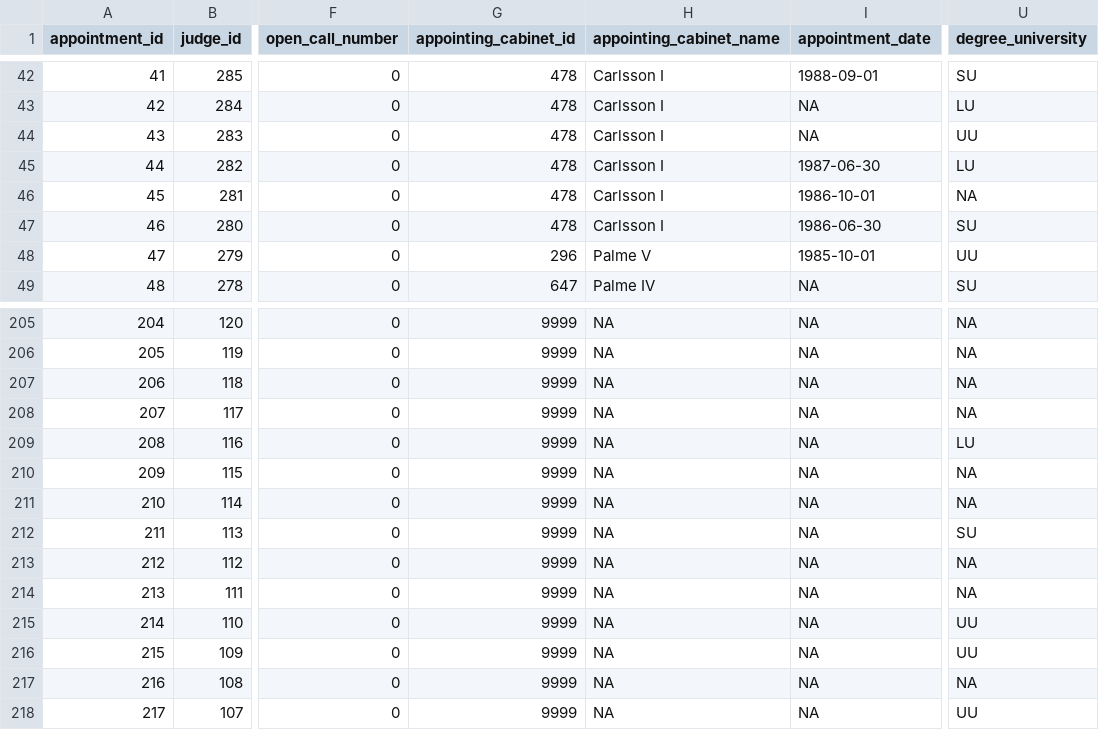
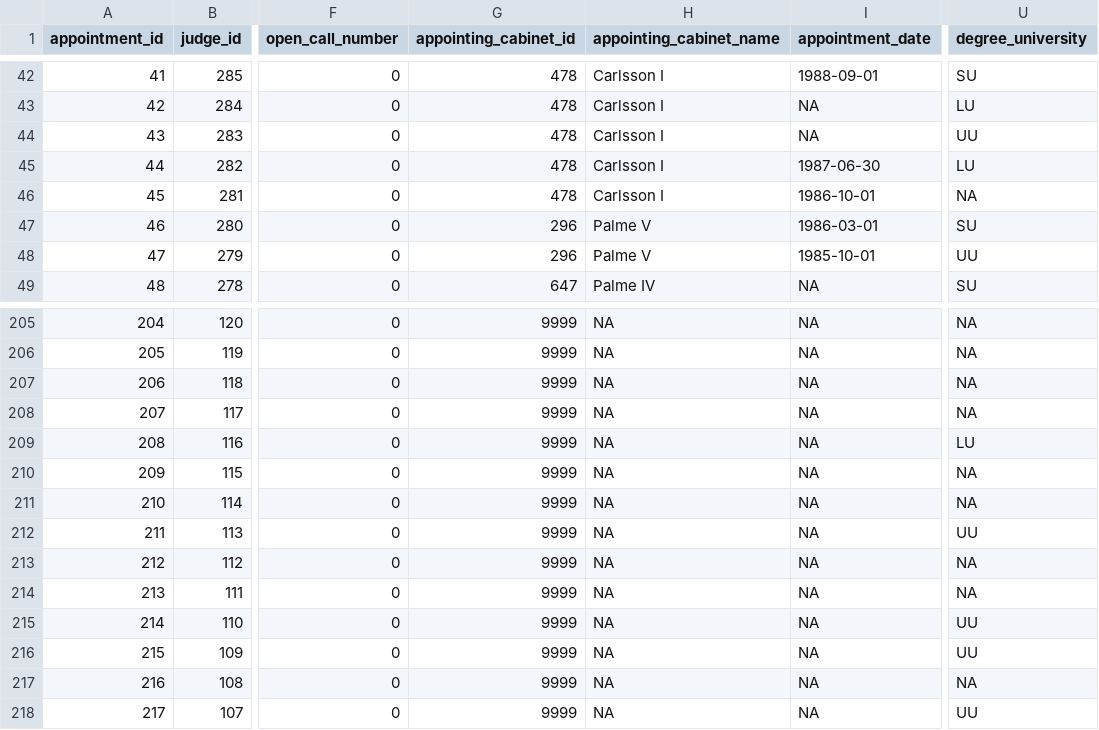
Before and after one commit to jojolindholm/sehc, a CSV file: csv-data/appointments.csv, drawn as a sheet; only a part is shown, gaps mark what is left out; the diff names each change by its address in the sheet, - before the commit and + after, or states it on an @@ line.

```diff
--- a/csv-data/appointments.csv
+++ b/csv-data/appointments.csv
-G47 (appointing_cabinet_id): 478
+G47 (appointing_cabinet_id): 296
-H47 (appointing_cabinet_name): Carlsson I
+H47 (appointing_cabinet_name): Palme V
-I47 (appointment_date): 1986-06-30
+I47 (appointment_date): 1986-03-01
-U212 (degree_university): SU
+U212 (degree_university): UU
```
Also changed, not shown: 15 other files.
